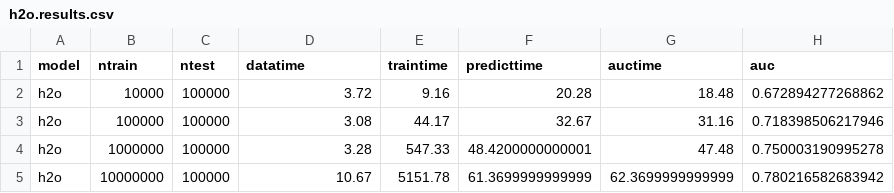
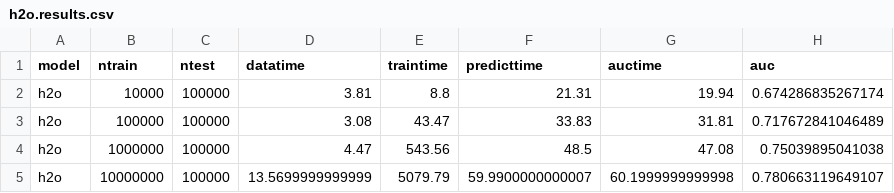
Before and after one commit to wahpenayo/taigabench, a CSV file: output/ontime/classify/h2o.results.csv, drawn as a sheet.

```diff
--- a/output/ontime/classify/h2o.results.csv
+++ b/output/ontime/classify/h2o.results.csv
@@ -1,5 +1,5 @@
 "model","ntrain","ntest","datatime","traintime","predicttime","auctime","auc"
-h2o,10000,100000,3.72,9.16,20.28,18.48,0.672894277268862
-h2o,100000,100000,3.08,44.17,32.67,31.16,0.718398506217946
-h2o,1000000,100000,3.28,547.33,48.4200000000001,47.48,0.750003190995278
-h2o,10000000,100000,10.67,5151.78,61.3699999999999,62.3699999999999,0.780216582683942
+h2o,10000,100000,3.81,8.8,21.31,19.94,0.674286835267174
+h2o,100000,100000,3.08,43.47,33.83,31.81,0.717672841046489
+h2o,1000000,100000,4.47,543.56,48.5,47.08,0.75039895041038
+h2o,10000000,100000,13.5699999999999,5079.79,59.9900000000007,60.1999999999998,0.780663119649107
```
Also changed, not shown: output/ontime/classify/xgboost.results.csv, 6 other files.
